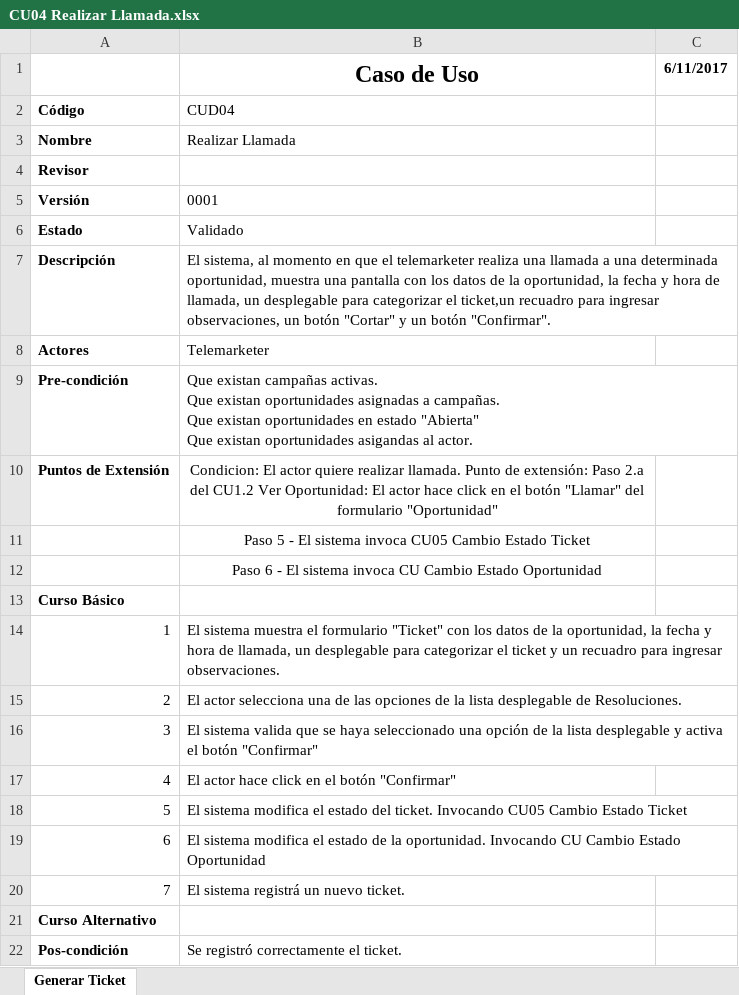
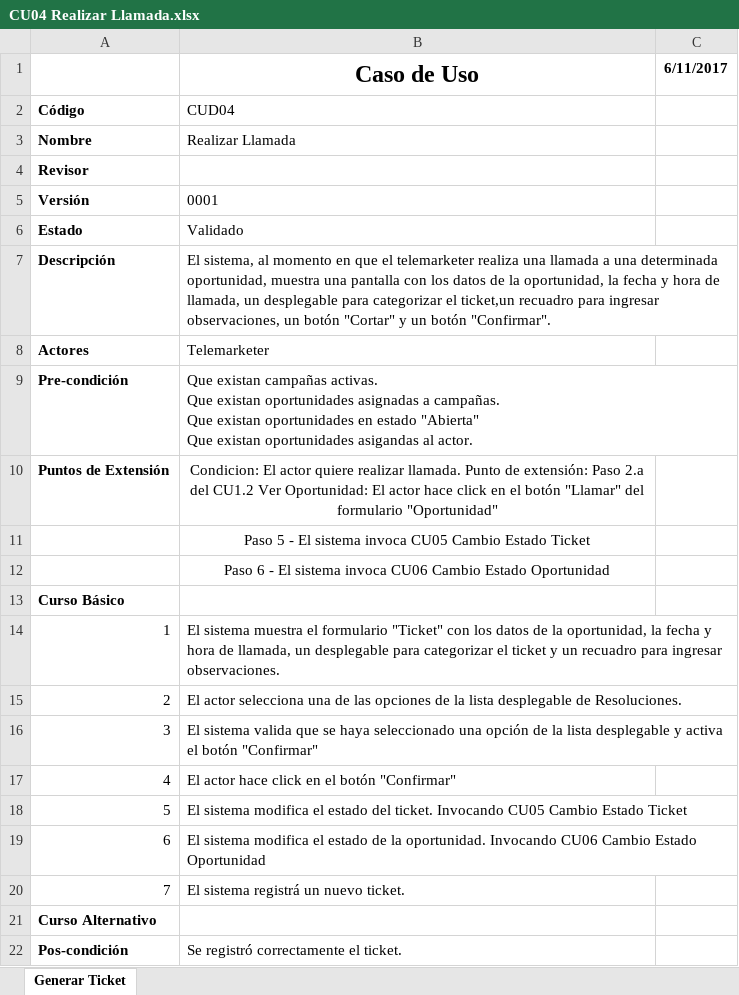
Before and after one commit to pablobasto/TCI, an Excel workbook: CU04 Realizar Llamada.xlsx, sheet Generar Ticket, drawn as a sheet; values as stored, in another font and other column widths than the file's, no borders; the diff names each change by its address in the sheet, - before the commit and + after, or states it on an @@ line.

Commit message:
modifación sobre invocacion a casos de usos

```diff
--- a/CU04 Realizar Llamada.xlsx (sheet Generar Ticket)
+++ b/CU04 Realizar Llamada.xlsx (sheet Generar Ticket)
-B12 (Caso de Uso): …sistema invoca CU Cambio Estado…
+B12 (Caso de Uso): …sistema invoca CU06 Cambio Estado…
-B19 (Caso de Uso): …oportunidad. Invocando CU Cambio Estado…
+B19 (Caso de Uso): …oportunidad. Invocando CU06 Cambio Estado…
```
